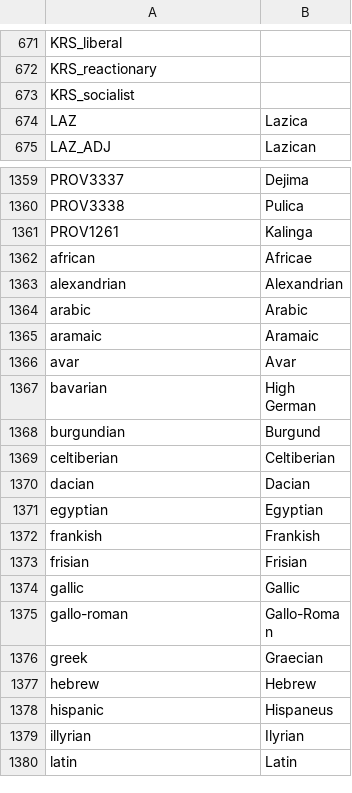
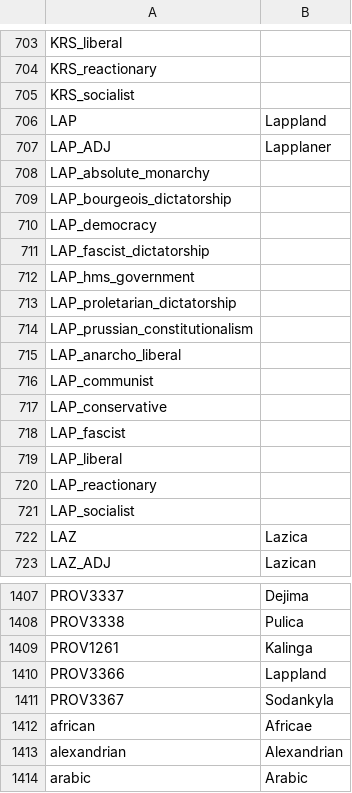
Before and after one commit to Cynic2201/Roma-Invicta-Vic-2, a CSV file: RI/localisation/00_ARI.csv, drawn as a sheet; only a part is shown, gaps mark what is left out; the shorter side is filled out with more unchanged rows; the diff covers the shown part only; the diff names each change by its address in the sheet, - before the commit and + after, or states it on an @@ line.

```diff
--- a/RI/localisation/00_ARI.csv
+++ b/RI/localisation/00_ARI.csv
+row 706: LAP | Lappland
+row 707: LAP_ADJ | Lapplaner
+row 708: LAP_absolute_monarchy
+row 709: LAP_bourgeois_dictatorship
+row 710: LAP_democracy
+row 711: LAP_fascist_dictatorship
+row 712: LAP_hms_government
+row 713: LAP_proletarian_dictatorship
+row 714: LAP_prussian_constitutionalism
+row 715: LAP_anarcho_liberal
+row 716: LAP_communist
+row 717: LAP_conservative
+row 718: LAP_fascist
+row 719: LAP_liberal
+row 720: LAP_reactionary
+row 721: LAP_socialist
+row 1410: PROV3366 | Lappland
+row 1411: PROV3367 | Sodankyla
```
Also changed, not shown: 32 added rows elsewhere in this file, RI/map/adjacencies.csv, RI/map/definition.csv, 54 other files.
